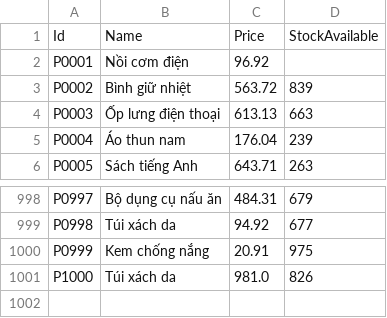
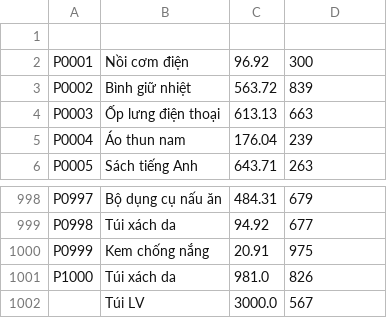
Before and after one commit to bnsfbnn/CSVPracticeConsoleApp, a CSV file: files/input-files/products.origin.csv, drawn as a sheet; only a part is shown, gaps mark what is left out.

```diff
--- a/files/input-files/products.origin.csv
+++ b/files/input-files/products.origin.csv
@@ -1,3 +1,3 @@
-Id,Name,Price,StockAvailable
-P0001,Nồi cơm điện,96.92,
+
+P0001,Nồi cơm điện,96.92,300
 P0002,Bình giữ nhiệt,563.72,839
@@ -1001 +1001,2 @@ P0999,Kem chống nắng,20.91,975
 P1000,Túi xách da,981.0,826
+,Túi LV,3000.0,567
```
Also changed, not shown: files/input-files/customers.origin.csv, files/input-files/orders.origin.csv, 31 other files.
